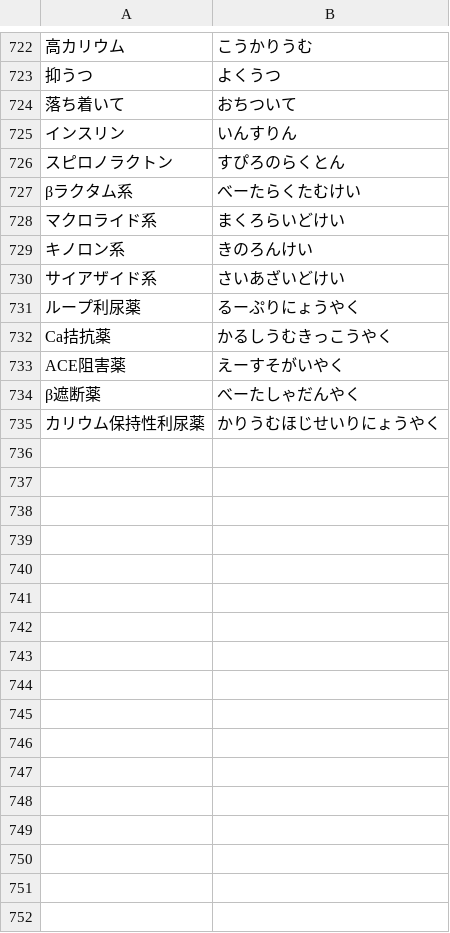
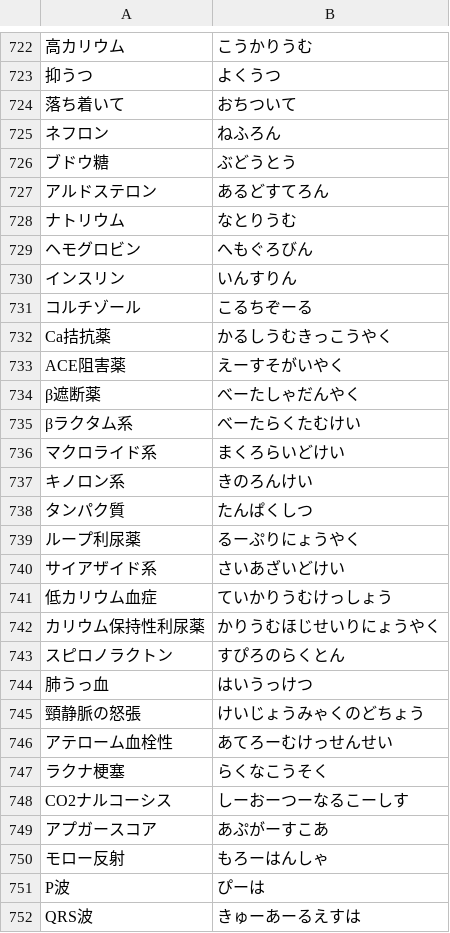
Before and after one commit to yakkun-shinchian/SD-, a TSV file: coefont/readings.tsv, drawn as a sheet; only a part is shown, gaps mark what is left out; the diff covers the shown part only; the diff names each change by its address in the sheet, - before the commit and + after, or states it on an @@ line.

```diff
--- a/coefont/readings.tsv
+++ b/coefont/readings.tsv
+row 725: ネフロン | ねふろん
+row 726: ブドウ糖 | ぶどうとう
+row 727: アルドステロン | あるどすてろん
+row 728: ナトリウム | なとりうむ
+row 729: ヘモグロビン | へもぐろびん
+row 731: コルチゾール | こるちぞーる
+row 738: タンパク質 | たんぱくしつ
@@ row 731 moved to row 739: ループ利尿薬 @@
+row 741: 低カリウム血症 | ていかりうむけっしょう
@@ row 726 moved to row 743: スピロノラクトン @@
+row 744: 肺うっ血 | はいうっけつ
+row 745: 頸静脈の怒張 | けいじょうみゃくのどちょう
+row 746: アテローム血栓性 | あてろーむけっせんせい
+row 747: ラクナ梗塞 | らくなこうそく
+row 748: CO2ナルコーシス | しーおーつーなるこーしす
+row 749: アプガースコア | あぷがーすこあ
+row 750: モロー反射 | もろーはんしゃ
+row 751: P波 | ぴーは
+row 752: QRS波 | きゅーあーるえすは
```
Also changed, not shown: 2 added rows elsewhere in this file, coefont/manifest.csv, 8 other files.
